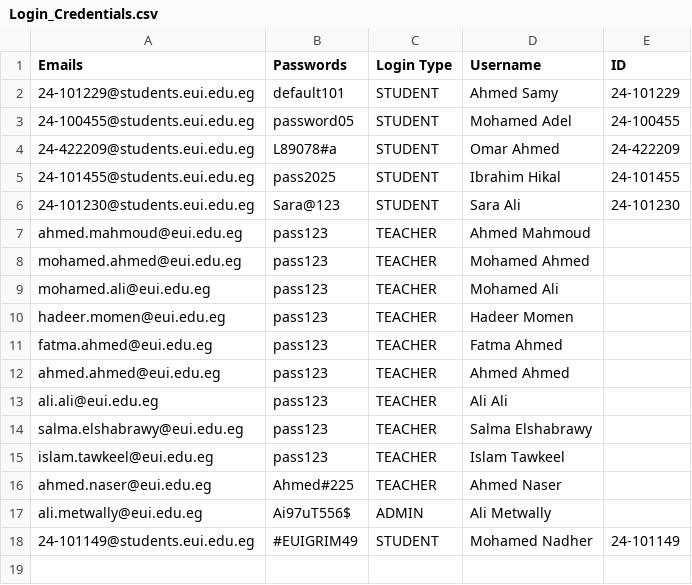
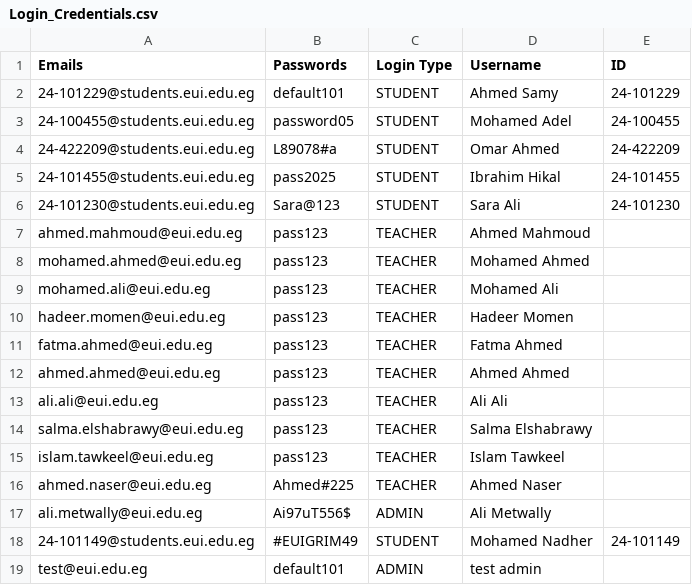
Before and after one commit to Ibrahim-hikal/EUI-SIS_-upgraded-, a CSV file: Databases/Login_Credentials.csv, drawn as a sheet; the diff names each change by its address in the sheet, - before the commit and + after, or states it on an @@ line.

```diff
--- a/Databases/Login_Credentials.csv
+++ b/Databases/Login_Credentials.csv
+row 19: test@eui.edu.eg | default101 | ADMIN | test admin
```
Also changed, not shown: 2 other files.
